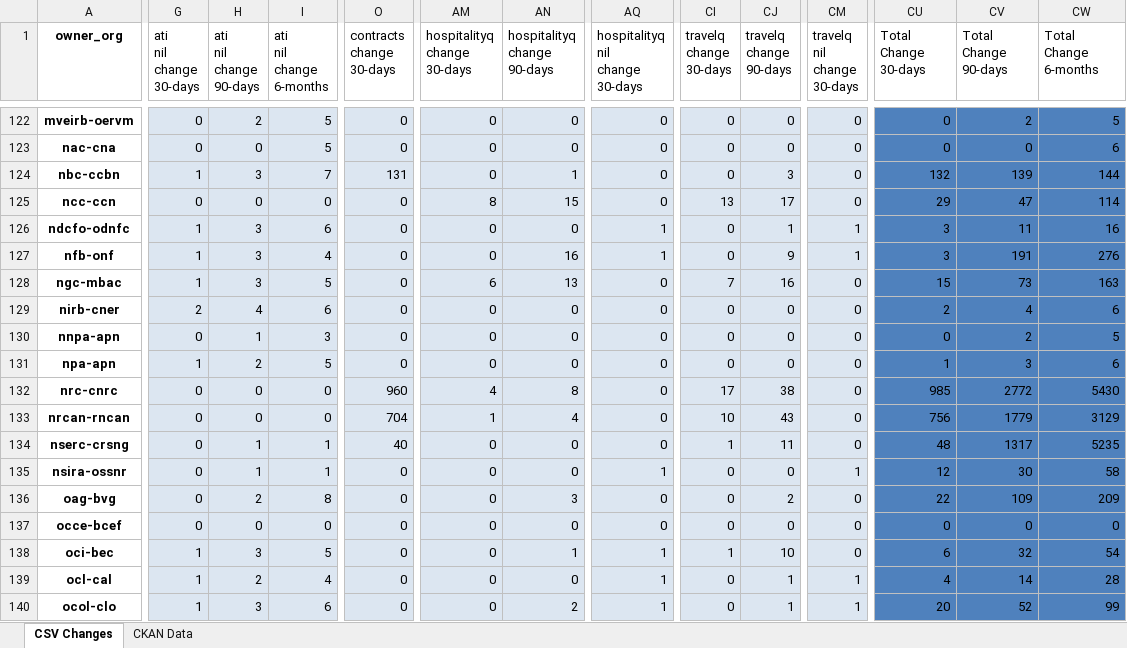
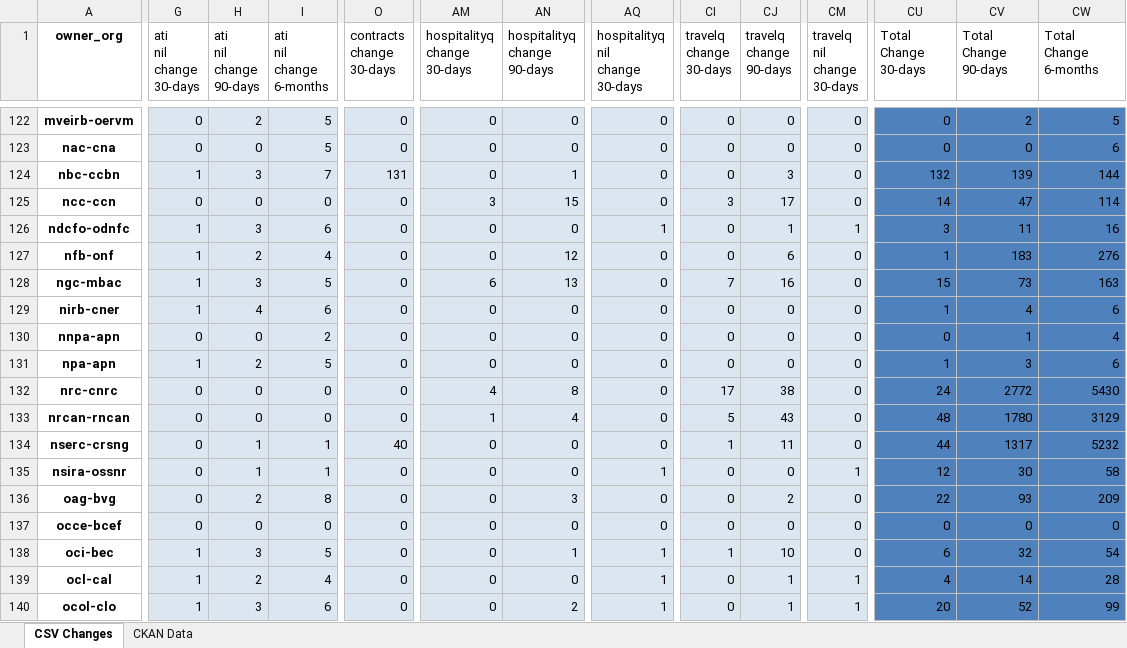
Before and after one commit to PatLittle/analytics-corporate-reporting, an Excel workbook: PD_CHANGES_RPT/PD_Activity.xlsx, sheet CSV Changes, drawn as a sheet; only a part is shown, gaps mark what is left out; values as stored, in another font and other column widths than the file's, no borders; the diff covers the shown part only; the diff names each change by its address in the sheet, - before the commit and + after, or states it on an @@ line.

```diff
--- a/PD_CHANGES_RPT/PD_Activity.xlsx (sheet CSV Changes)
+++ b/PD_CHANGES_RPT/PD_Activity.xlsx (sheet CSV Changes)
-AM125 (hospitalityq change 30-days): 8
+AM125 (hospitalityq change 30-days): 3
-CI125 (travelq change 30-days): 13
+CI125 (travelq change 30-days): 3
-CU125 (Total Change 30-days): 29
+CU125 (Total Change 30-days): 14
-H127 (ati nil change 90-days): 3
+H127 (ati nil change 90-days): 2
-AN127 (hospitalityq change 90-days): 16
+AN127 (hospitalityq change 90-days): 12
-AQ127 (hospitalityq nil change 30-days): 1
+AQ127 (hospitalityq nil change 30-days): 0
-CJ127 (travelq change 90-days): 9
+CJ127 (travelq change 90-days): 6
-CM127 (travelq nil change 30-days): 1
+CM127 (travelq nil change 30-days): 0
-CU127 (Total Change 30-days): 3
+CU127 (Total Change 30-days): 1
-CV127 (Total Change 90-days): 191
+CV127 (Total Change 90-days): 183
-G129 (ati nil change 30-days): 2
+G129 (ati nil change 30-days): 1
-CU129 (Total Change 30-days): 2
+CU129 (Total Change 30-days): 1
-H130 (ati nil change 90-days): 1
+H130 (ati nil change 90-days): 0
-I130 (ati nil change 6-months): 3
+I130 (ati nil change 6-months): 2
-CV130 (Total Change 90-days): 2
+CV130 (Total Change 90-days): 1
-CW130 (Total Change 6-months): 5
+CW130 (Total Change 6-months): 4
-O132 (contracts change 30-days): 960
+O132 (contracts change 30-days): 0
-CU132 (Total Change 30-days): 985
+CU132 (Total Change 30-days): 24
-O133 (contracts change 30-days): 704
+O133 (contracts change 30-days): 0
-CI133 (travelq change 30-days): 10
+CI133 (travelq change 30-days): 5
-CU133 (Total Change 30-days): 756
+CU133 (Total Change 30-days): 48
-CV133 (Total Change 90-days): 1779
+CV133 (Total Change 90-days): 1780
-CU134 (Total Change 30-days): 48
+CU134 (Total Change 30-days): 44
-CW134 (Total Change 6-months): 5235
+CW134 (Total Change 6-months): 5232
-CV136 (Total Change 90-days): 109
+CV136 (Total Change 90-days): 93
```
Also changed, not shown: 265 edited cells elsewhere in this sheet, 1 other file.
